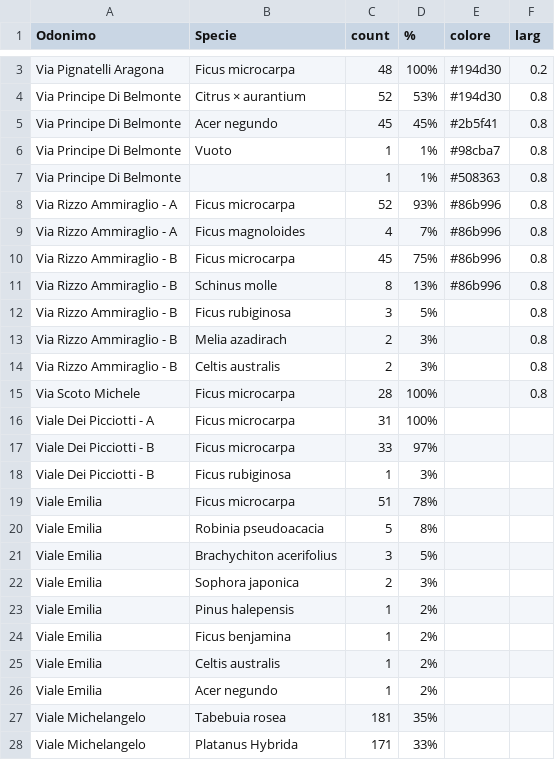
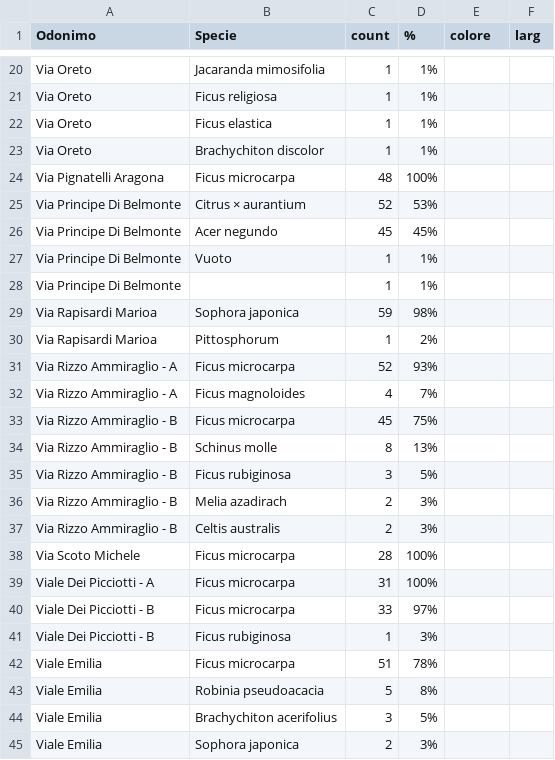
Before and after one commit to PalermoHub/Verde_Urbano, a CSV file: dati/07_specie.csv, drawn as a sheet; only a part is shown, gaps mark what is left out; the shorter side is filled out with more unchanged rows; addresses are those after the commit; the diff covers the shown part only; the diff names each change by its address in the sheet, - before the commit and + after, or states it on an @@ line.

```diff
--- a/dati/07_specie.csv
+++ b/dati/07_specie.csv
+row 20: Via Oreto | Jacaranda mimosifolia | 1 | 1%
+row 21: Via Oreto | Ficus religiosa | 1 | 1%
+row 22: Via Oreto | Ficus elastica | 1 | 1%
+row 23: Via Oreto | Brachychiton discolor | 1 | 1%
-E24:E25 (colore): #194d30
+E24:E25 (colore): (empty)
-F24 (larg): 0.2
+F24 (larg): (empty)
-F25:F28 (larg): 0.8
+F25:F28 (larg): (empty)
-E26 (colore): #2b5f41
+E26 (colore): (empty)
-E27 (colore): #98cba7
+E27 (colore): (empty)
-E28 (colore): #508363
+E28 (colore): (empty)
+row 29: Via Rapisardi Marioa | Sophora japonica | 59 | 98%
+row 30: Via Rapisardi Marioa | Pittosphorum | 1 | 2%
-E31:E34 (colore): #86b996
+E31:E34 (colore): (empty)
-F31:F38 (larg): 0.8
+F31:F38 (larg): (empty)
```
Also changed, not shown: 22 added rows and 2 edited cells elsewhere in this file, dati/06_elenco_prezzi_2024.csv, 6 other files.
